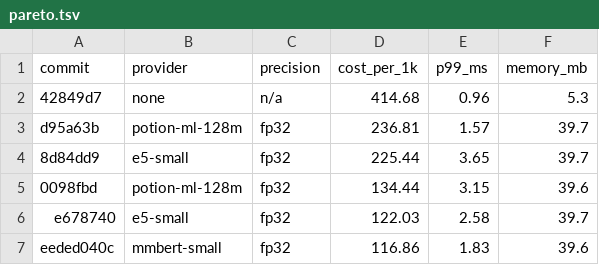
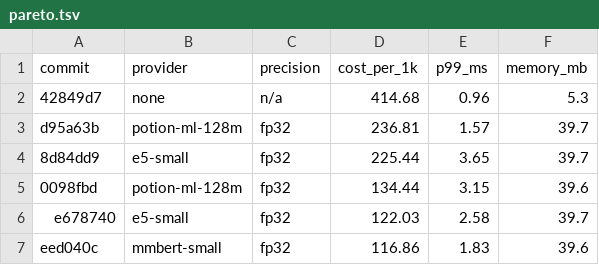
Before and after one commit to pablocley/firstread, a TSV file: lab/results/oct26/pareto.tsv, drawn as a sheet.

```diff
--- a/lab/results/oct26/pareto.tsv
+++ b/lab/results/oct26/pareto.tsv
@@ -6,2 +6,2 @@ d95a63b	potion-ml-128m	fp32	236.81	1.57	39.7
 e678740	e5-small	fp32	122.03	2.58	39.7
-eeded040c	mmbert-small	fp32	116.86	1.83	39.6
+eed040c	mmbert-small	fp32	116.86	1.83	39.6
```
Also changed, not shown: lab/results/oct26/results.tsv.
